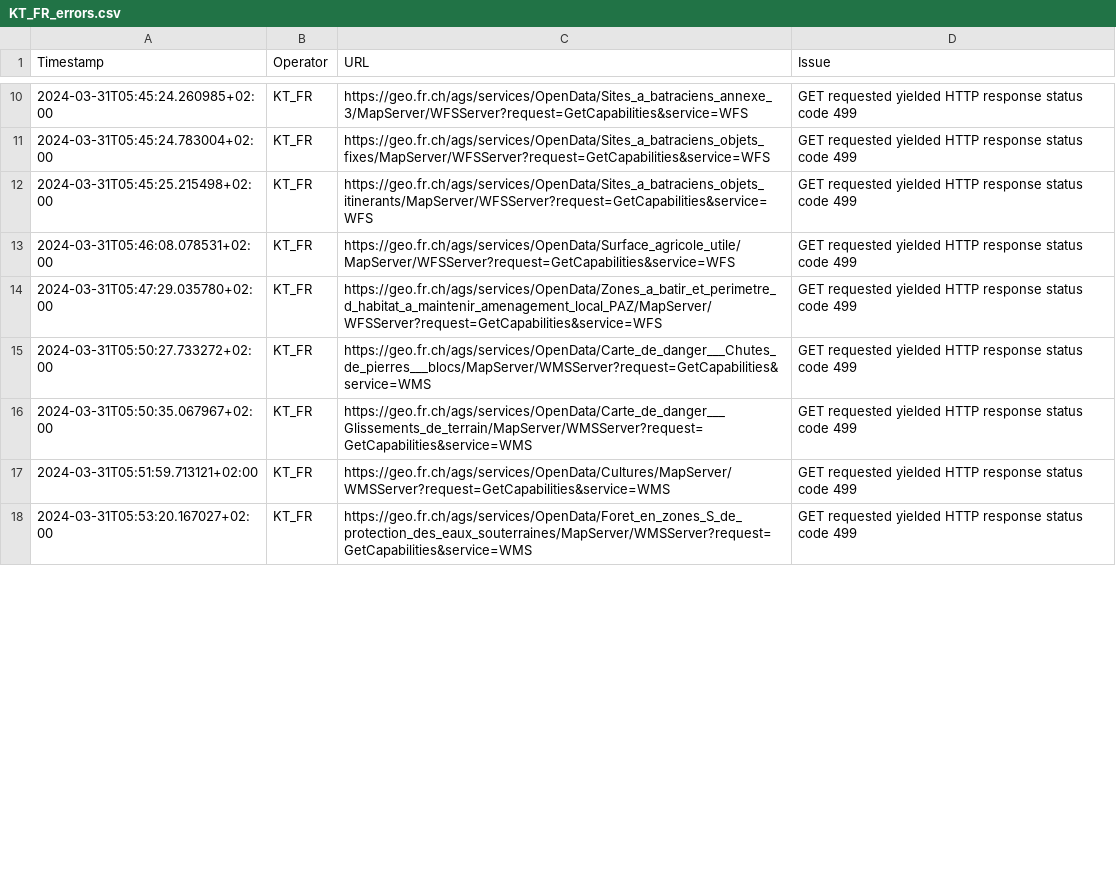
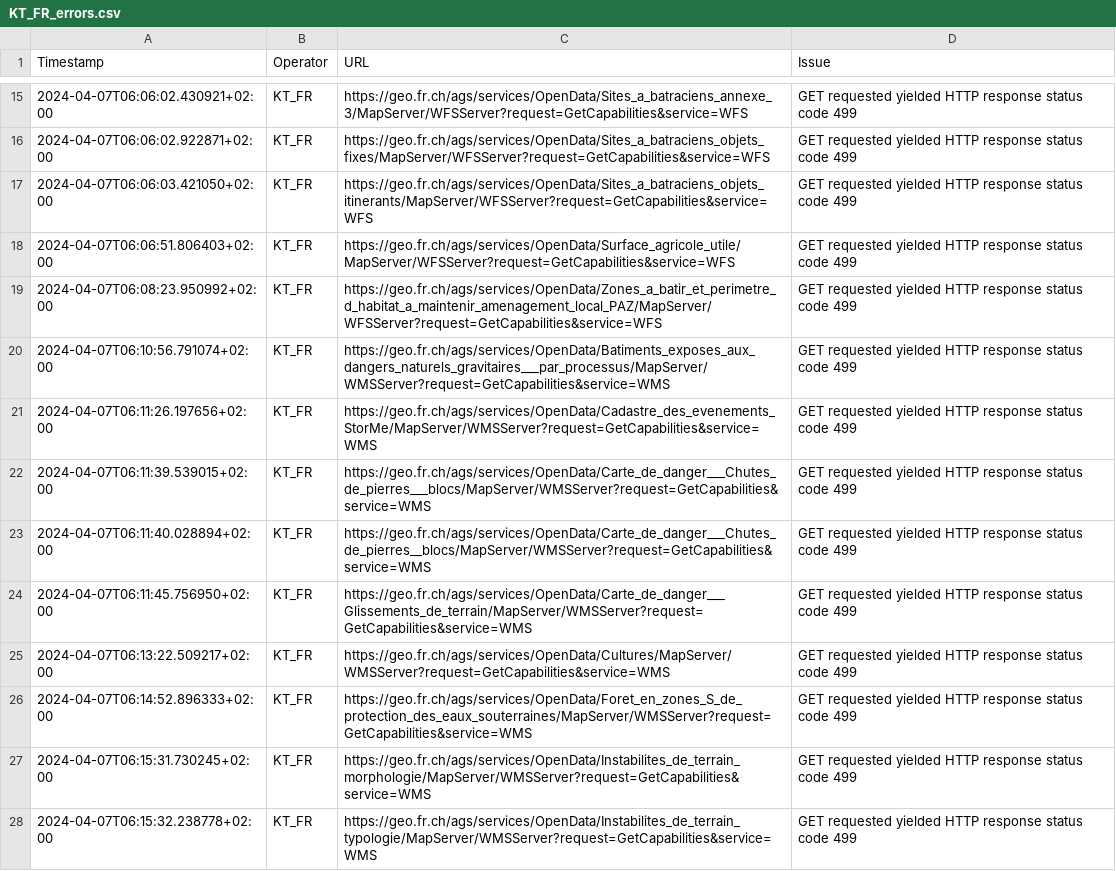
Before and after one commit to davidoesch/geoservice_harvester_poc, a CSV file: tools/KT_FR_errors.csv, drawn as a sheet; only a part is shown, gaps mark what is left out; the diff covers the shown part only.

```diff
--- a/tools/KT_FR_errors.csv
+++ b/tools/KT_FR_errors.csv
@@ -10,9 +15,14 @@ Timestamp,Operator,URL,Issue
-2024-03-31T05:45:24.260985+02:00,KT_FR,https://geo.fr.ch/ags/services/OpenData/Sites_a_batraciens_annexe_3/MapServer/WFSServer?request=GetCapabilities&service=WFS,"GET requested yielded HTTP response status code 499"
-2024-03-31T05:45:24.783004+02:00,KT_FR,https://geo.fr.ch/ags/services/OpenData/Sites_a_batraciens_objets_fixes/MapServer/WFSServer?request=GetCapabilities&service=WFS,"GET requested yielded HTTP response status code 499"
-2024-03-31T05:45:25.215498+02:00,KT_FR,https://geo.fr.ch/ags/services/OpenData/Sites_a_batraciens_objets_itinerants/MapServer/WFSServer?request=GetCapabilities&service=WFS,"GET requested yielded HTTP response status code 499"
-2024-03-31T05:46:08.078531+02:00,KT_FR,https://geo.fr.ch/ags/services/OpenData/Surface_agricole_utile/MapServer/WFSServer?request=GetCapabilities&service=WFS,"GET requested yielded HTTP response status code 499"
-2024-03-31T05:47:29.035780+02:00,KT_FR,https://geo.fr.ch/ags/services/OpenData/Zones_a_batir_et_perimetre_d_habitat_a_maintenir_amenagement_local_PAZ/MapServer/WFSServer?request=GetCapabilities&service=WFS,"GET requested yielded HTTP response status code 499"
-2024-03-31T05:50:27.733272+02:00,KT_FR,https://geo.fr.ch/ags/services/OpenData/Carte_de_danger___Chutes_de_pierres___blocs/MapServer/WMSServer?request=GetCapabilities&service=WMS,"GET requested yielded HTTP response status code 499"
-2024-03-31T05:50:35.067967+02:00,KT_FR,https://geo.fr.ch/ags/services/OpenData/Carte_de_danger___Glissements_de_terrain/MapServer/WMSServer?request=GetCapabilities&service=WMS,"GET requested yielded HTTP response status code 499"
-2024-03-31T05:51:59.713121+02:00,KT_FR,https://geo.fr.ch/ags/services/OpenData/Cultures/MapServer/WMSServer?request=GetCapabilities&service=WMS,"GET requested yielded HTTP response status code 499"
-2024-03-31T05:53:20.167027+02:00,KT_FR,https://geo.fr.ch/ags/services/OpenData/Foret_en_zones_S_de_protection_des_eaux_souterraines/MapServer/WMSServer?request=GetCapabilities&service=WMS,"GET requested yielded HTTP response status code 499"
+2024-04-07T06:06:02.430921+02:00,KT_FR,https://geo.fr.ch/ags/services/OpenData/Sites_a_batraciens_annexe_3/MapServer/WFSServer?request=GetCapabilities&service=WFS,"GET requested yielded HTTP response status code 499"
+2024-04-07T06:06:02.922871+02:00,KT_FR,https://geo.fr.ch/ags/services/OpenData/Sites_a_batraciens_objets_fixes/MapServer/WFSServer?request=GetCapabilities&service=WFS,"GET requested yielded HTTP response status code 499"
+2024-04-07T06:06:03.421050+02:00,KT_FR,https://geo.fr.ch/ags/services/OpenData/Sites_a_batraciens_objets_itinerants/MapServer/WFSServer?request=GetCapabilities&service=WFS,"GET requested yielded HTTP response status code 499"
+2024-04-07T06:06:51.806403+02:00,KT_FR,https://geo.fr.ch/ags/services/OpenData/Surface_agricole_utile/MapServer/WFSServer?request=GetCapabilities&service=WFS,"GET requested yielded HTTP response status code 499"
+2024-04-07T06:08:23.950992+02:00,KT_FR,https://geo.fr.ch/ags/services/OpenData/Zones_a_batir_et_perimetre_d_habitat_a_maintenir_amenagement_local_PAZ/MapServer/WFSServer?request=GetCapabilities&service=WFS,"GET requested yielded HTTP response status code 499"
+2024-04-07T06:10:56.791074+02:00,KT_FR,https://geo.fr.ch/ags/services/OpenData/Batiments_exposes_aux_dangers_naturels_gravitaires___par_processus/MapServer/WMSServer?request=GetCapabilities&service=WMS,"GET requested yielded HTTP response status code 499"
+2024-04-07T06:11:26.197656+02:00,KT_FR,https://geo.fr.ch/ags/services/OpenData/Cadastre_des_evenements_StorMe/MapServer/WMSServer?request=GetCapabilities&service=WMS,"GET requested yielded HTTP response status code 499"
+2024-04-07T06:11:39.539015+02:00,KT_FR,https://geo.fr.ch/ags/services/OpenData/Carte_de_danger___Chutes_de_pierres___blocs/MapServer/WMSServer?request=GetCapabilities&service=WMS,"GET requested yielded HTTP response status code 499"
+2024-04-07T06:11:40.028894+02:00,KT_FR,https://geo.fr.ch/ags/services/OpenData/Carte_de_danger___Chutes_de_pierres__blocs/MapServer/WMSServer?request=GetCapabilities&service=WMS,"GET requested yielded HTTP response status code 499"
+2024-04-07T06:11:45.756950+02:00,KT_FR,https://geo.fr.ch/ags/services/OpenData/Carte_de_danger___Glissements_de_terrain/MapServer/WMSServer?request=GetCapabilities&service=WMS,"GET requested yielded HTTP response status code 499"
+2024-04-07T06:13:22.509217+02:00,KT_FR,https://geo.fr.ch/ags/services/OpenData/Cultures/MapServer/WMSServer?request=GetCapabilities&service=WMS,"GET requested yielded HTTP response status code 499"
+2024-04-07T06:14:52.896333+02:00,KT_FR,https://geo.fr.ch/ags/services/OpenData/Foret_en_zones_S_de_protection_des_eaux_souterraines/MapServer/WMSServer?request=GetCapabilities&service=WMS,"GET requested yielded HTTP response status code 499"
+2024-04-07T06:15:31.730245+02:00,KT_FR,https://geo.fr.ch/ags/services/OpenData/Instabilites_de_terrain_morphologie/MapServer/WMSServer?request=GetCapabilities&service=WMS,"GET requested yielded HTTP response status code 499"
+2024-04-07T06:15:32.238778+02:00,KT_FR,https://geo.fr.ch/ags/services/OpenData/Instabilites_de_terrain_typologie/MapServer/WMSServer?request=GetCapabilities&service=WMS,"GET requested yielded HTTP response status code 499"
```
Also changed, not shown: 5 added rows and 26 edited cells elsewhere in this file, tools/KT_GE_errors.csv, tools/KT_GR_errors.csv, 6 other files.
